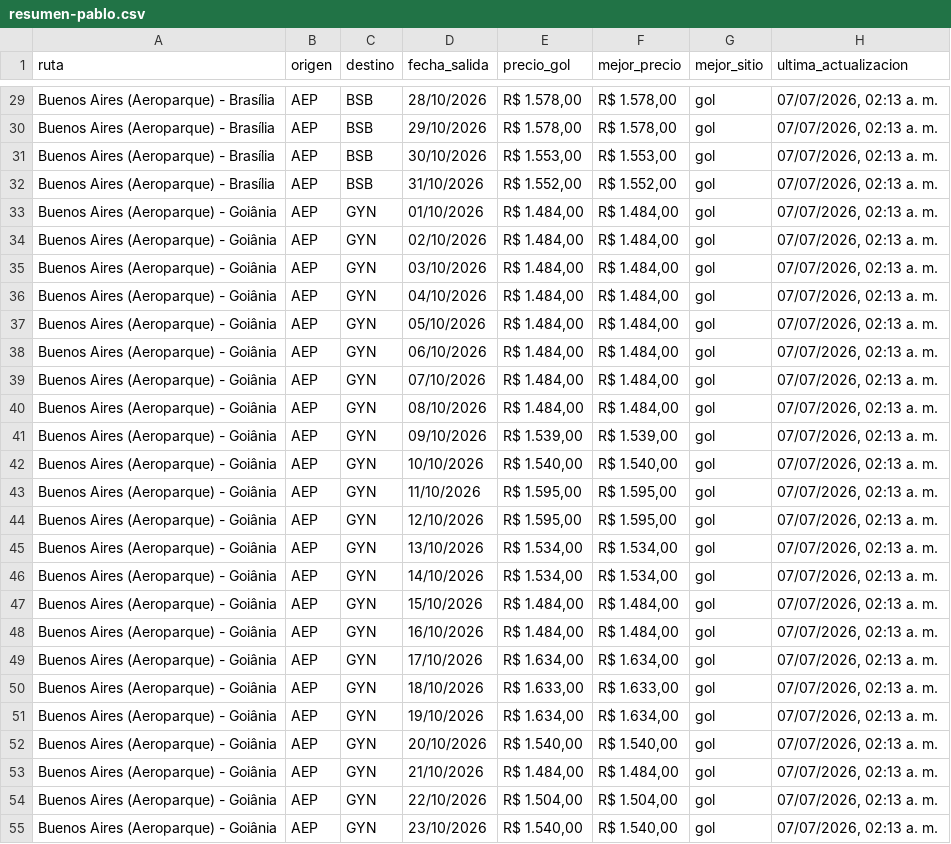
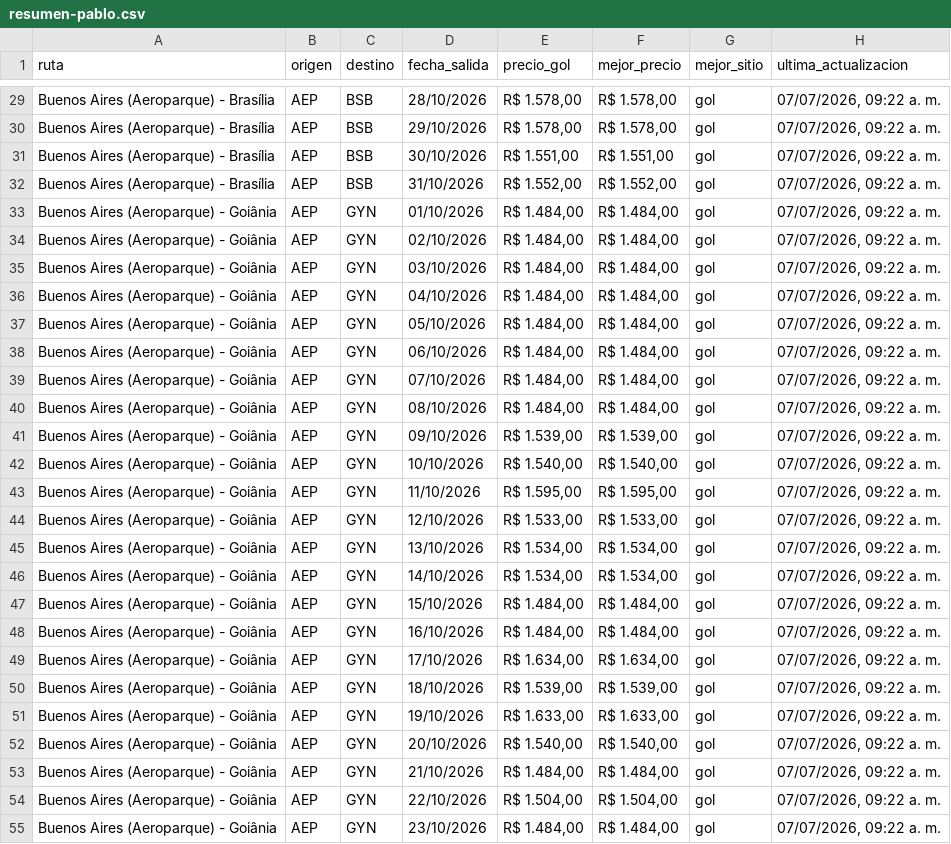
Before and after one commit to PabloNicolasAcevedo/vuelos-tracker, a CSV file: data/resumen-pablo.csv, drawn as a sheet; only a part is shown, gaps mark what is left out; the diff covers the shown part only; the diff names each change by its address in the sheet, - before the commit and + after, or states it on an @@ line.

```diff
--- a/data/resumen-pablo.csv
+++ b/data/resumen-pablo.csv
-H29:H55 (ultima_actualizacion): 07/07/2026, 02:13 a. m.
+H29:H55 (ultima_actualizacion): 07/07/2026, 09:22 a. m.
-E31 (precio_gol): R$ 1.553,00
+E31 (precio_gol): R$ 1.551,00
-F31 (mejor_precio): R$ 1.553,00
+F31 (mejor_precio): R$ 1.551,00
-E44 (precio_gol): R$ 1.595,00
+E44 (precio_gol): R$ 1.533,00
-F44 (mejor_precio): R$ 1.595,00
+F44 (mejor_precio): R$ 1.533,00
-E50 (precio_gol): R$ 1.633,00
+E50 (precio_gol): R$ 1.539,00
-F50 (mejor_precio): R$ 1.633,00
+F50 (mejor_precio): R$ 1.539,00
-E51 (precio_gol): R$ 1.634,00
+E51 (precio_gol): R$ 1.633,00
-F51 (mejor_precio): R$ 1.634,00
+F51 (mejor_precio): R$ 1.633,00
-E55 (precio_gol): R$ 1.540,00
+E55 (precio_gol): R$ 1.484,00
-F55 (mejor_precio): R$ 1.540,00
+F55 (mejor_precio): R$ 1.484,00
```
Also changed, not shown: 113 edited cells elsewhere in this file, data/resumen-david.csv, 1 other file.
